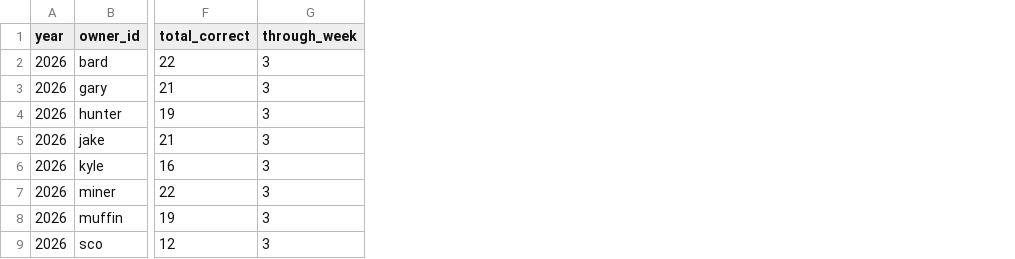
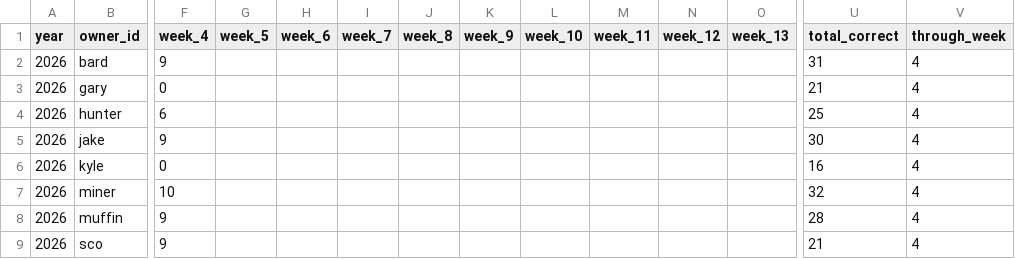
Before and after one commit to cravisjuice18-25/krusty-krab-league-site, a CSV file: data/pickem-weekly.csv, drawn as a sheet; only a part is shown, gaps mark what is left out; addresses are those after the commit; the diff covers the shown part only; the diff names each change by its address in the sheet, - before the commit and + after, or states it on an @@ line.

```diff
--- a/data/pickem-weekly.csv
+++ b/data/pickem-weekly.csv
+column F (week_4), rows 2-9: 9 | 0 | 6 | 9 | 0 | 10 | 9 | 9
+column G (week_5), empty
+column H (week_6), empty
+column I (week_7), empty
+column J (week_8), empty
+column K (week_9), empty
+column L (week_10), empty
+column M (week_11), empty
+column N (week_12), empty
+column O (week_13), empty
-U2 (total_correct): 22
+U2 (total_correct): 31
-V2:V9 (through_week): 3
+V2:V9 (through_week): 4
-U4 (total_correct): 19
+U4 (total_correct): 25
-U5 (total_correct): 21
+U5 (total_correct): 30
-U7 (total_correct): 22
+U7 (total_correct): 32
-U8 (total_correct): 19
+U8 (total_correct): 28
-U9 (total_correct): 12
+U9 (total_correct): 21
```
Also changed, not shown: 5 added columns elsewhere in this file, data/current-standings.csv, data/game-results.csv, 21 other files.
